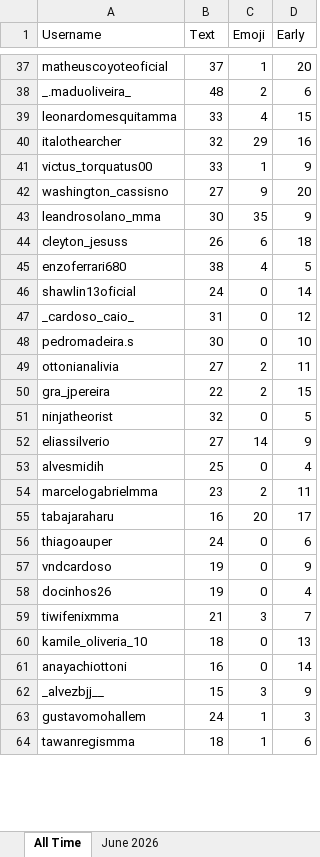
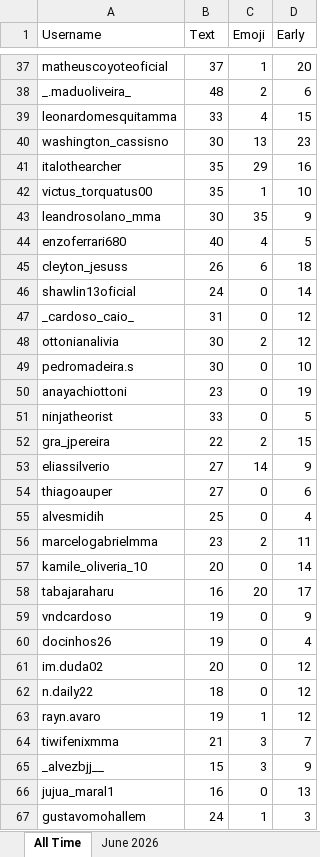
Before and after one commit to paxlucta/peace-grappler, an Excel workbook: Engagement Rankings 2026-06.xlsx, sheet All Time, drawn as a sheet; only a part is shown, gaps mark what is left out; the shorter side is filled out with more unchanged rows; values as stored, in another font and other column widths than the file's, no borders; removed rows and columns are numbered as before the commit, all else as after; the diff covers the shown part only; the diff names each change by its address in the sheet, - before the commit and + after, or states it on an @@ line.

```diff
--- a/Engagement Rankings 2026-06.xlsx (sheet All Time)
+++ b/Engagement Rankings 2026-06.xlsx (sheet All Time)
+row 40: washington_cassisno | 30 | 13 | 23
-B41 (Text): 32
+B41 (Text): 35
-B42 (Text): 33
+B42 (Text): 35
-D42 (Early): 9
+D42 (Early): 10
-row 42: washington_cassisno | 27 | 9 | 20
+row 44: enzoferrari680 | 40 | 4 | 5
-row 45: enzoferrari680 | 38 | 4 | 5
+row 48: ottonianalivia | 30 | 2 | 12
-row 49: ottonianalivia | 27 | 2 | 11
+row 50: anayachiottoni | 23 | 0 | 19
+row 51: ninjatheorist | 33 | 0 | 5
-row 51: ninjatheorist | 32 | 0 | 5
+row 54: thiagoauper | 27 | 0 | 6
+row 57: kamile_oliveria_10 | 20 | 0 | 14
-row 56: thiagoauper | 24 | 0 | 6
+row 61: im.duda02 | 20 | 0 | 12
+row 62: n.daily22 | 18 | 0 | 12
+row 63: rayn.avaro | 19 | 1 | 12
-row 60: kamile_oliveria_10 | 18 | 0 | 13
-row 61: anayachiottoni | 16 | 0 | 14
+row 66: jujua_maral1 | 16 | 0 | 13
```
Also changed, not shown: 38 added rows, 35 removed rows and 35 edited cells elsewhere in this sheet, sheet June 2026, Engagement Rankings.xlsx, 11 other files.
